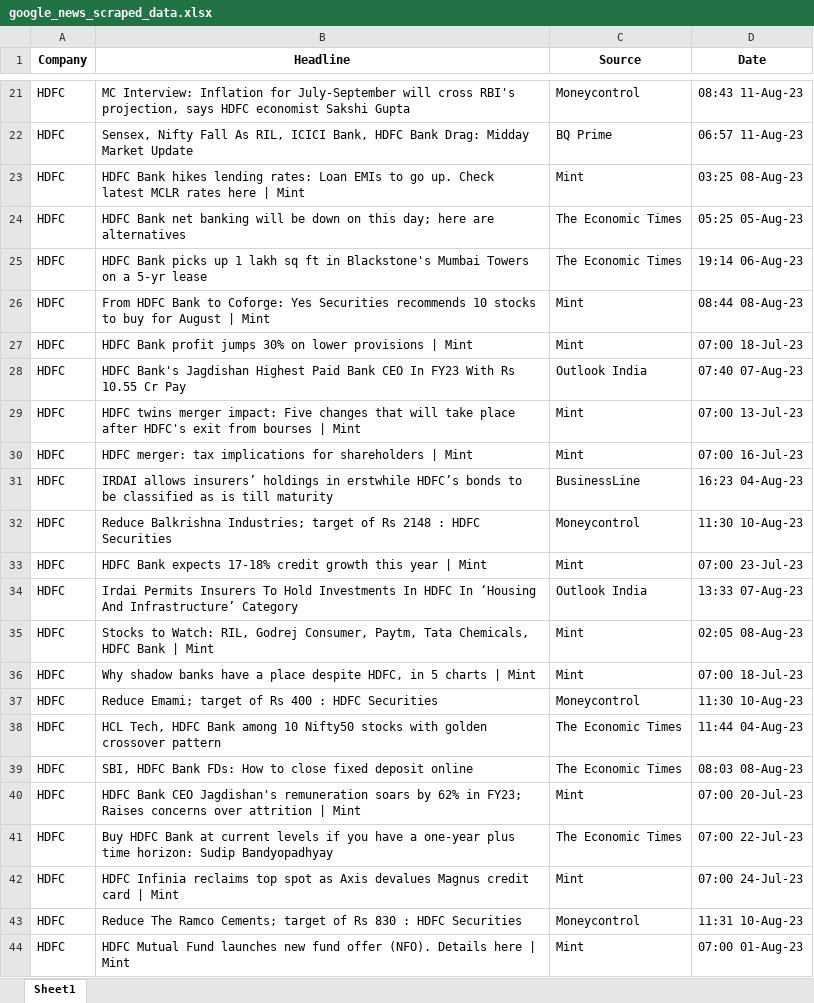
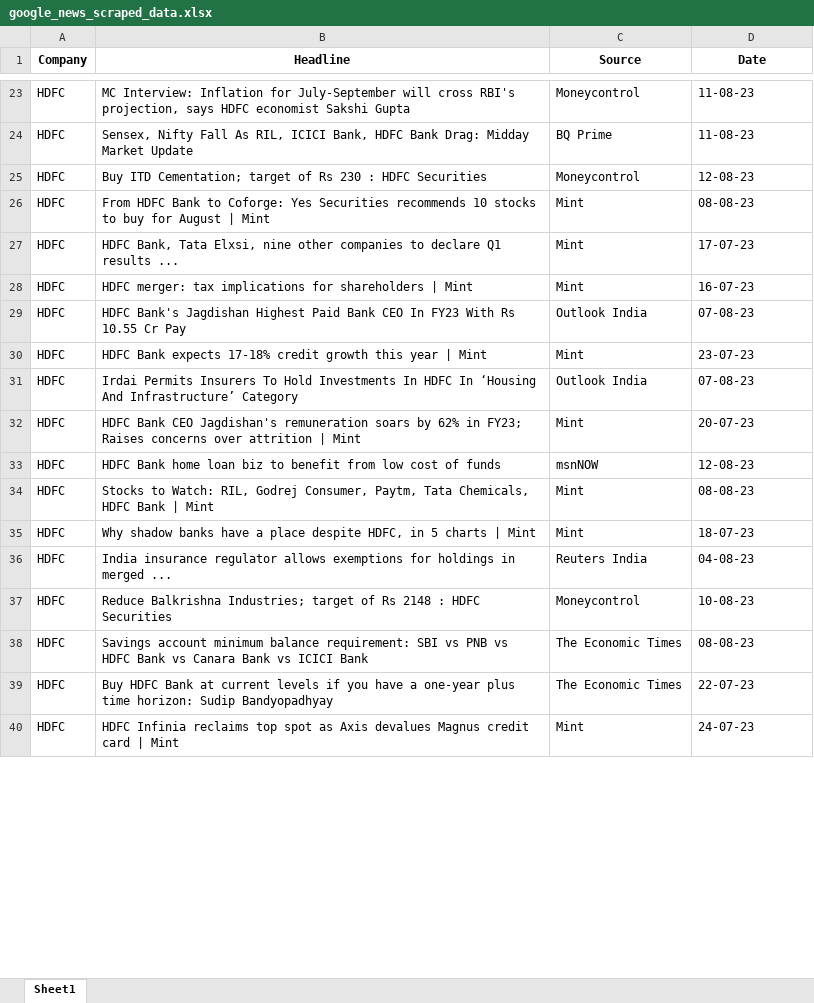
Before and after one commit to ujjwalrajput-git/News-Analyst, an Excel workbook: google_news_scraped_data.xlsx, sheet Sheet1, drawn as a sheet; only a part is shown, gaps mark what is left out; values as stored, in another font and other column widths than the file's, no borders; removed rows and columns are numbered as before the commit, all else as after; the diff covers the shown part only; the diff names each change by its address in the sheet, - before the commit and + after, or states it on an @@ line.

```diff
--- a/google_news_scraped_data.xlsx (sheet Sheet1)
+++ b/google_news_scraped_data.xlsx (sheet Sheet1)
-D23 (Date): 08:43 11-Aug-23
+D23 (Date): 11-08-23
-D24 (Date): 06:57 11-Aug-23
+D24 (Date): 11-08-23
-row 23: HDFC | HDFC Bank hikes lending rates: Loan EMIs to go up. Check latest MCLR rates here | Mint | Mint | 03:25 08-Aug-23
-row 24: HDFC | HDFC Bank net banking will be down on this day; here are alternatives | The Economic Times | 05:25 05-Aug-23
-row 25: HDFC | HDFC Bank picks up 1 lakh sq ft in Blackstone's Mumbai Towers on a 5-yr lease | The Economic Times | 19:14 06-Aug-23
+row 25: HDFC | Buy ITD Cementation; target of Rs 230 : HDFC Securities | Moneycontrol | 12-08-23
-D26 (Date): 08:44 08-Aug-23
+D26 (Date): 08-08-23
-row 27: HDFC | HDFC Bank profit jumps 30% on lower provisions | Mint | Mint | 07:00 18-Jul-23
-row 28: HDFC | HDFC Bank's Jagdishan Highest Paid Bank CEO In FY23 With Rs 10.55 Cr Pay | Outlook India | 07:40 07-Aug-23
-B27 (Headline): HDFC twins merger impact: Five changes that will take place after HDFC's exit from bourses | Mint
+B27 (Headline): HDFC Bank, Tata Elxsi, nine other companies to declare Q1 results ...
-D27 (Date): 07:00 13-Jul-23
+D27 (Date): 17-07-23
-D28 (Date): 07:00 16-Jul-23
+D28 (Date): 16-07-23
-row 31: HDFC | IRDAI allows insurers’ holdings in erstwhile HDFC’s bonds to be classified as is till maturity | BusinessLine | 16:23 04-Aug-23
-row 32: HDFC | Reduce Balkrishna Industries; target of Rs 2148 : HDFC Securities | Moneycontrol | 11:30 10-Aug-23
+row 29: HDFC | HDFC Bank's Jagdishan Highest Paid Bank CEO In FY23 With Rs 10.55 Cr Pay | Outlook India | 07-08-23
-D30 (Date): 07:00 23-Jul-23
+D30 (Date): 23-07-23
-D31 (Date): 13:33 07-Aug-23
+D31 (Date): 07-08-23
+row 32: HDFC | HDFC Bank CEO Jagdishan's remuneration soars by 62% in FY23; Raises concerns over attrition | Mint | Mint | 20-07-23
+row 33: HDFC | HDFC Bank home loan biz to benefit from low cost of funds | msnNOW | 12-08-23
-D34 (Date): 02:05 08-Aug-23
+D34 (Date): 08-08-23
-D35 (Date): 07:00 18-Jul-23
+D35 (Date): 18-07-23
+row 36: HDFC | India insurance regulator allows exemptions for holdings in merged ... | Reuters India | 04-08-23
-B37 (Headline): Reduce Emami; target of Rs 400 : HDFC…
+B37 (Headline): Reduce Balkrishna Industries; target of Rs 2148 : HDFC…
-D37 (Date): 11:30 10-Aug-23
+D37 (Date): 10-08-23
-row 38: HDFC | HCL Tech, HDFC Bank among 10 Nifty50 stocks with golden crossover pattern | The Economic Times | 11:44 04-Aug-23
-B38 (Headline): SBI, HDFC Bank FDs: How to close fixed deposit online
+B38 (Headline): Savings account minimum balance requirement: SBI vs PNB vs HDFC Bank vs Canara Bank vs ICICI Bank
-D38 (Date): 08:03 08-Aug-23
+D38 (Date): 08-08-23
-row 40: HDFC | HDFC Bank CEO Jagdishan's remuneration soars by 62% in FY23; Raises concerns over attrition | Mint | Mint | 07:00 20-Jul-23
-D39 (Date): 07:00 22-Jul-23
+D39 (Date): 22-07-23
-D40 (Date): 07:00 24-Jul-23
+D40 (Date): 24-07-23
-row 43: HDFC | Reduce The Ramco Cements; target of Rs 830 : HDFC Securities | Moneycontrol | 11:31 10-Aug-23
-row 44: HDFC | HDFC Mutual Fund launches new fund offer (NFO). Details here | Mint | Mint | 07:00 01-Aug-23
```
Also changed, not shown: 80 added rows, 77 removed rows and 108 edited cells elsewhere in this sheet, 1 other file.
